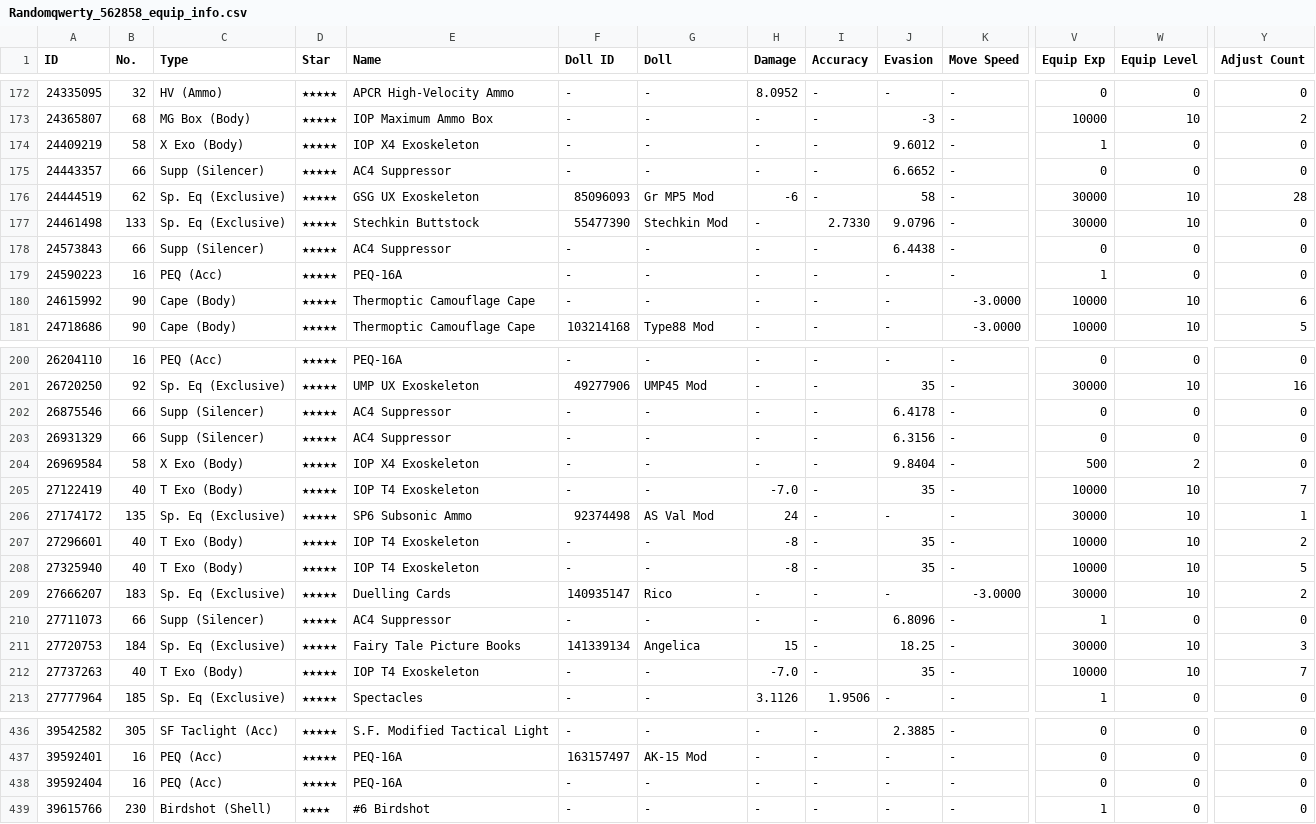
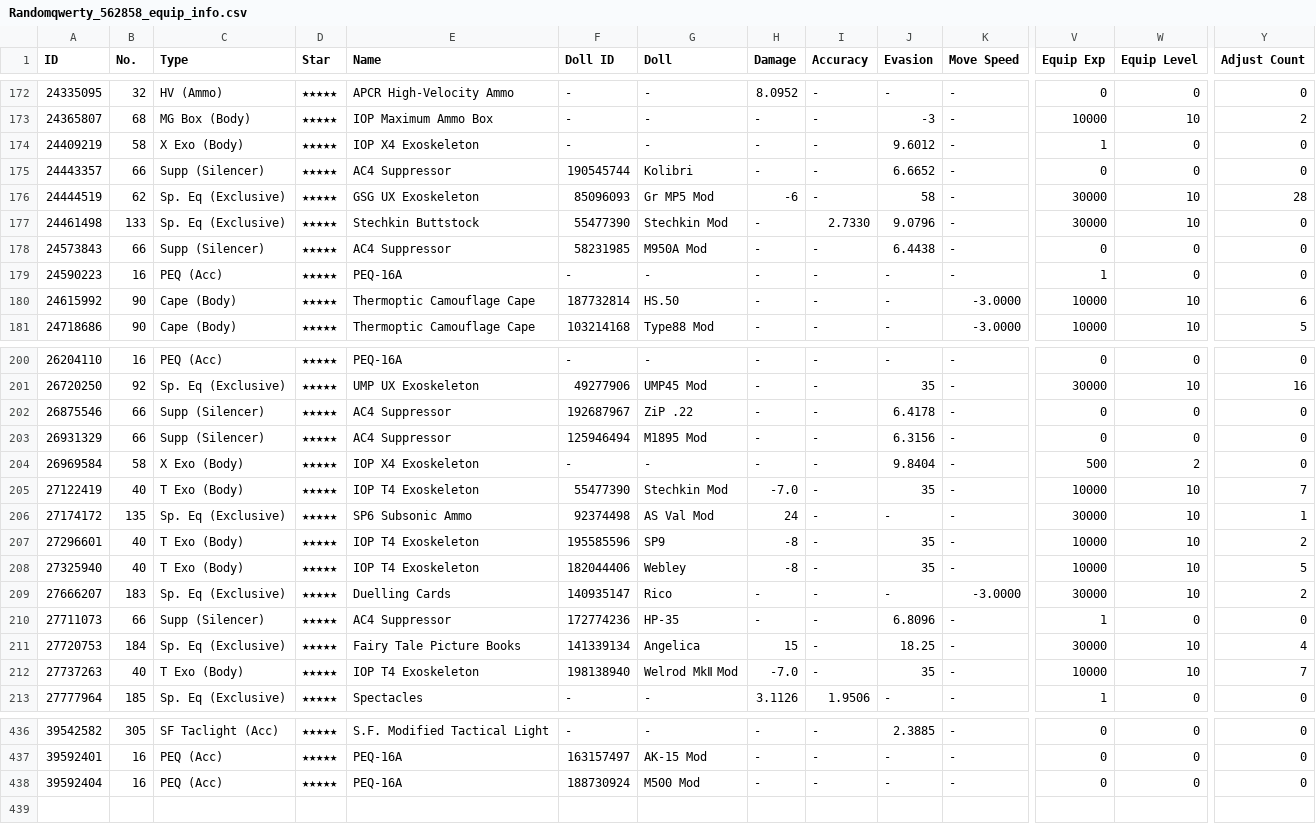
Before and after one commit to randomqwerty/randomqwerty_gfl, a CSV file: Randomqwerty_562858_equip_info.csv, drawn as a sheet; only a part is shown, gaps mark what is left out; rows hold the shown columns only; the diff covers the shown part only; the diff names each change by its address in the sheet, - before the commit and + after, or states it on an @@ line.

```diff
--- a/Randomqwerty_562858_equip_info.csv
+++ b/Randomqwerty_562858_equip_info.csv
-F175 (Doll ID): -
+F175 (Doll ID): 190545744
-G175 (Doll): -
+G175 (Doll): Kolibri
-F178 (Doll ID): -
+F178 (Doll ID): 58231985
-G178 (Doll): -
+G178 (Doll): M950A Mod
-F180 (Doll ID): -
+F180 (Doll ID): 187732814
-G180 (Doll): -
+G180 (Doll): HS.50
-F202 (Doll ID): -
+F202 (Doll ID): 192687967
-G202 (Doll): -
+G202 (Doll): ZiP .22
-F203 (Doll ID): -
+F203 (Doll ID): 125946494
-G203 (Doll): -
+G203 (Doll): M1895 Mod
-F205 (Doll ID): -
+F205 (Doll ID): 55477390
-G205 (Doll): -
+G205 (Doll): Stechkin Mod
-F207 (Doll ID): -
+F207 (Doll ID): 195585596
-G207 (Doll): -
+G207 (Doll): SP9
-F208 (Doll ID): -
+F208 (Doll ID): 182044406
-G208 (Doll): -
+G208 (Doll): Webley
-F210 (Doll ID): -
+F210 (Doll ID): 172774236
-G210 (Doll): -
+G210 (Doll): HP-35
-Y211 (Adjust Count): 3
+Y211 (Adjust Count): 4
-F212 (Doll ID): -
+F212 (Doll ID): 198138940
-G212 (Doll): -
+G212 (Doll): Welrod MkⅡ Mod
-F438 (Doll ID): -
+F438 (Doll ID): 188730924
-G438 (Doll): -
+G438 (Doll): M500 Mod
-row 439: 39615766 | 230 | Birdshot (Shell) | ★★★★ | #6 Birdshot | - | - | - | - | - | - | 1 | 0 | 0
```
Also changed, not shown: 105 edited cells elsewhere in this file, Huntro_563002__theater_optimize_team.csv, Huntro_563002_doll_info.csv, 11 other files.
